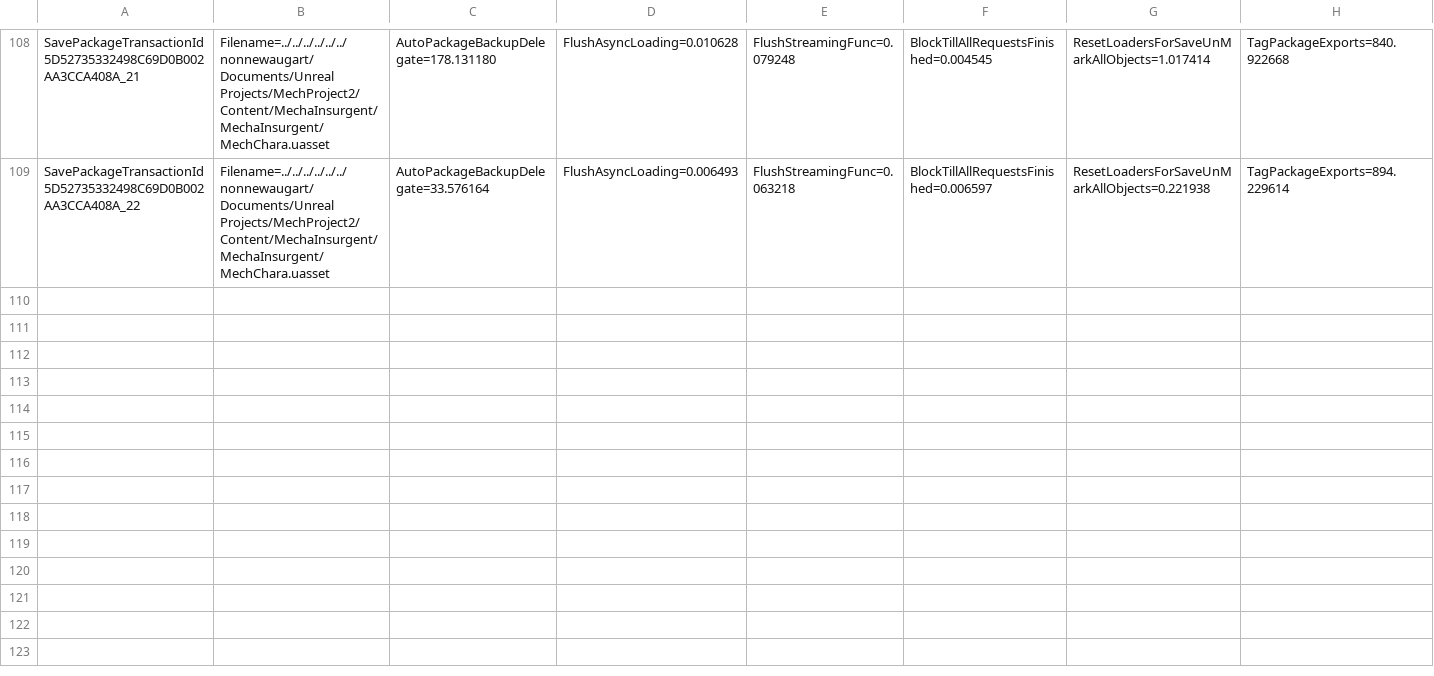
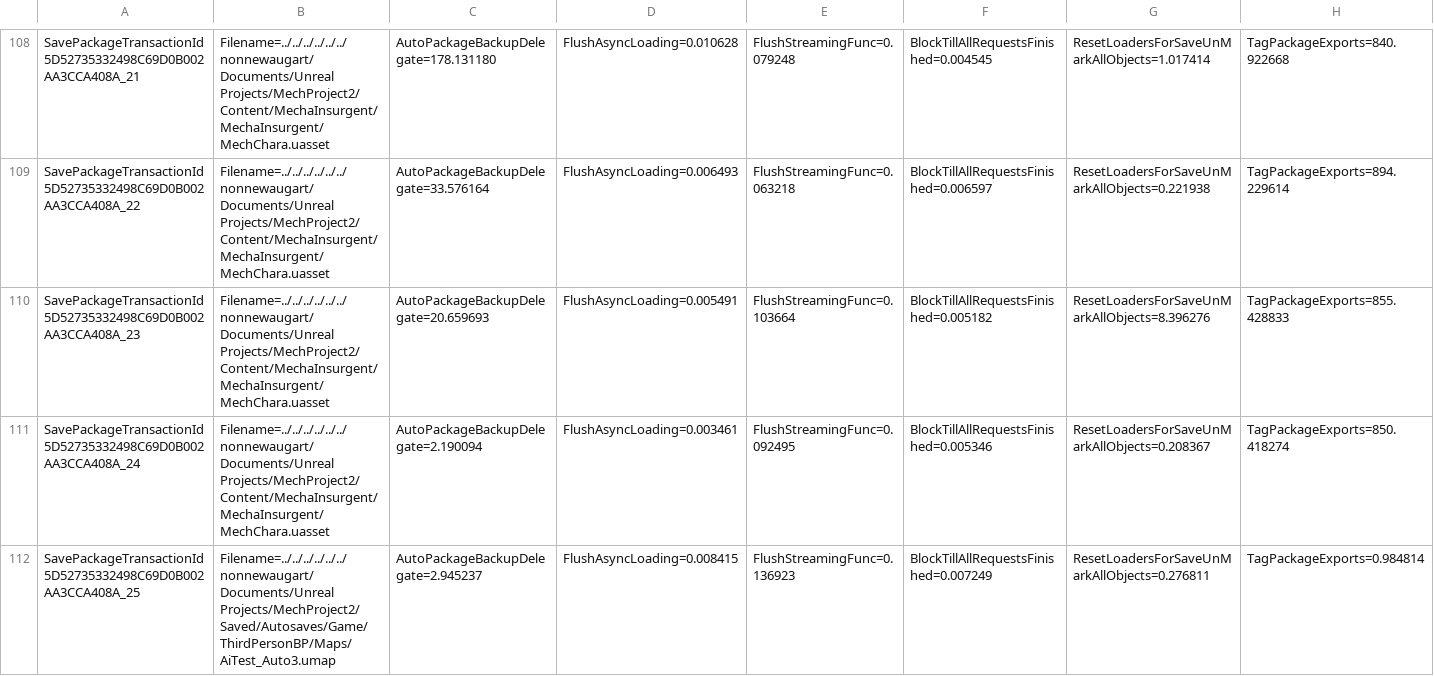
Before and after one commit to ZeroNRG/MechProject2, a CSV file: Saved/Stats/2016.05.26-10.18.23Stats.csv, drawn as a sheet; only a part is shown, gaps mark what is left out; rows hold the shown columns only; the diff covers the shown part only; the diff names each change by its address in the sheet, - before the commit and + after, or states it on an @@ line.

```diff
--- a/Saved/Stats/2016.05.26-10.18.23Stats.csv
+++ b/Saved/Stats/2016.05.26-10.18.23Stats.csv
+row 110: SavePackageTransactionId5D52735332498C69D0B002AA3CCA408A_23 | Filename=../../../../../../nonnewaugart/Documents/Unreal Projects/MechProject2/Content/MechaInsurgent/MechaInsurgent/MechChara.uasset | AutoPackageBackupDelegate=20.659693 | FlushAsyncLoading=0.005491 | FlushStreamingFunc=0.103664 | BlockTillAllRequestsFinished=0.005182 | ResetLoadersForSaveUnMarkAllObjects=8.396276 | TagPackageExports=855.428833
+row 111: SavePackageTransactionId5D52735332498C69D0B002AA3CCA408A_24 | Filename=../../../../../../nonnewaugart/Documents/Unreal Projects/MechProject2/Content/MechaInsurgent/MechaInsurgent/MechChara.uasset | AutoPackageBackupDelegate=2.190094 | FlushAsyncLoading=0.003461 | FlushStreamingFunc=0.092495 | BlockTillAllRequestsFinished=0.005346 | ResetLoadersForSaveUnMarkAllObjects=0.208367 | TagPackageExports=850.418274
+row 112: SavePackageTransactionId5D52735332498C69D0B002AA3CCA408A_25 | Filename=../../../../../../nonnewaugart/Documents/Unreal Projects/MechProject2/Saved/Autosaves/Game/ThirdPersonBP/Maps/AiTest_Auto3.umap | AutoPackageBackupDelegate=2.945237 | FlushAsyncLoading=0.008415 | FlushStreamingFunc=0.136923 | BlockTillAllRequestsFinished=0.007249 | ResetLoadersForSaveUnMarkAllObjects=0.276811 | TagPackageExports=0.984814
```
Also changed, not shown: 2 added rows elsewhere in this file, 29 other files.
